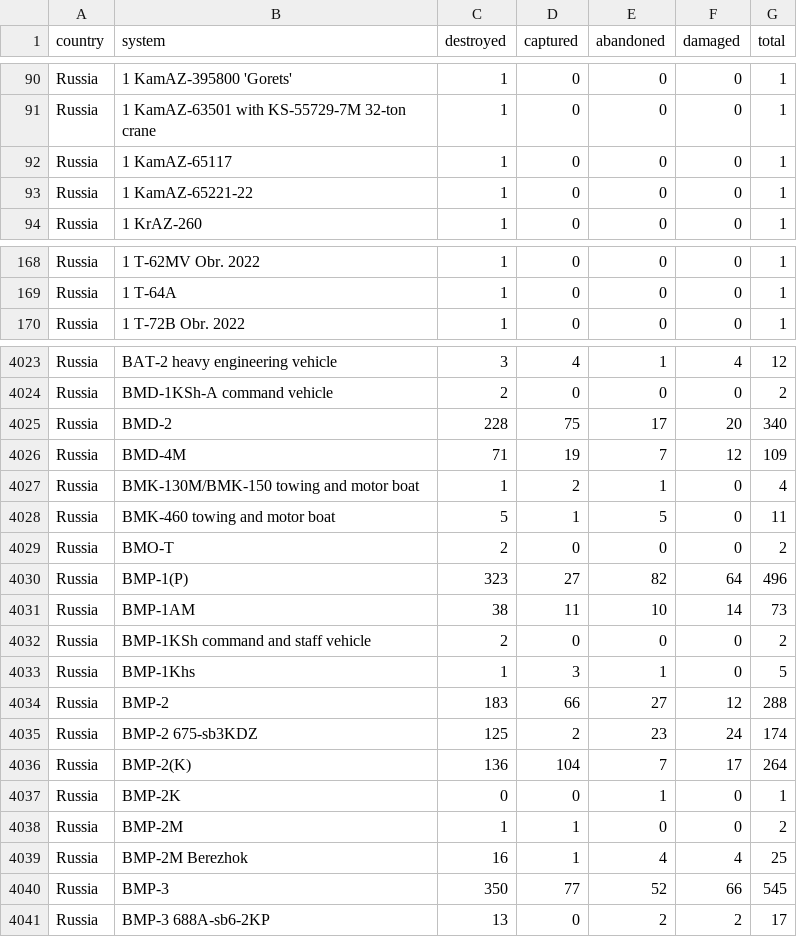
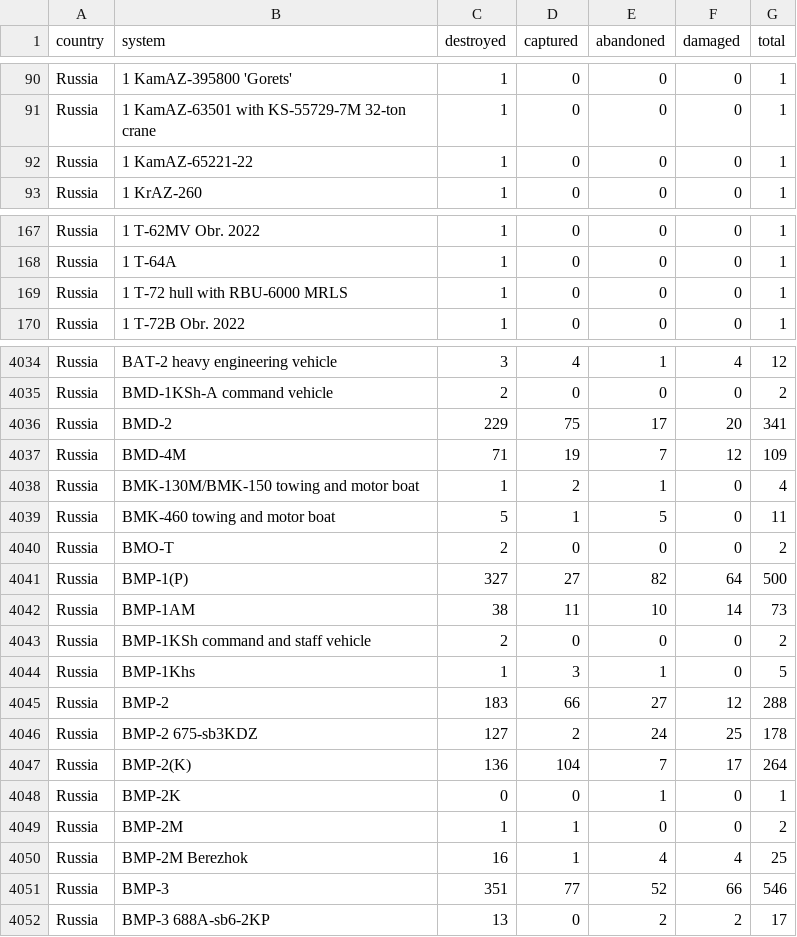
Before and after one commit to scarnecchia/oryx_data, a CSV file: totals_by_system_wide.csv, drawn as a sheet; only a part is shown, gaps mark what is left out; the diff covers the shown part only.

```diff
--- a/totals_by_system_wide.csv
+++ b/totals_by_system_wide.csv
@@ -91,3 +91,2 @@ Russia,1 KamAZ-395800 'Gorets',1,0,0,0,1
 Russia,1 KamAZ-63501 with KS-55729-7M 32-ton crane,1,0,0,0,1
-Russia,1 KamAZ-65117,1,0,0,0,1
 Russia,1 KamAZ-65221-22,1,0,0,0,1
@@ -169,2 +168,3 @@ Russia,1 T-62MV Obr. 2022,1,0,0,0,1
 Russia,1 T-64A,1,0,0,0,1
+Russia,1 T-72 hull with RBU-6000 MRLS,1,0,0,0,1
 Russia,1 T-72B Obr. 2022,1,0,0,0,1
@@ -4024,3 +4035,3 @@ Russia,BAT-2 heavy engineering vehicle,3,4,1,4,12
 Russia,BMD-1KSh-A command vehicle,2,0,0,0,2
-Russia,BMD-2,228,75,17,20,340
+Russia,BMD-2,229,75,17,20,341
 Russia,BMD-4M,71,19,7,12,109
@@ -4029,3 +4040,3 @@ Russia,BMK-460 towing and motor boat,5,1,5,0,11
 Russia,BMO-T,2,0,0,0,2
-Russia,BMP-1(P),323,27,82,64,496
+Russia,BMP-1(P),327,27,82,64,500
 Russia,BMP-1AM,38,11,10,14,73
@@ -4034,3 +4045,3 @@ Russia,BMP-1Khs,1,3,1,0,5
 Russia,BMP-2,183,66,27,12,288
-Russia,BMP-2 675-sb3KDZ,125,2,23,24,174
+Russia,BMP-2 675-sb3KDZ,127,2,24,25,178
 Russia,BMP-2(K),136,104,7,17,264
@@ -4039,3 +4050,3 @@ Russia,BMP-2M,1,1,0,0,2
 Russia,BMP-2M Berezhok,16,1,4,4,25
-Russia,BMP-3,350,77,52,66,545
+Russia,BMP-3,351,77,52,66,546
 Russia,BMP-3 688A-sb6-2KP,13,0,2,2,17
```
Also changed, not shown: 15 added rows and 50 edited cells elsewhere in this file, daily_count.csv, event_abandoned.csv, 5 other files.
